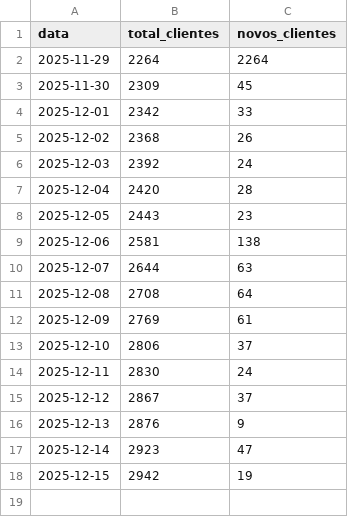
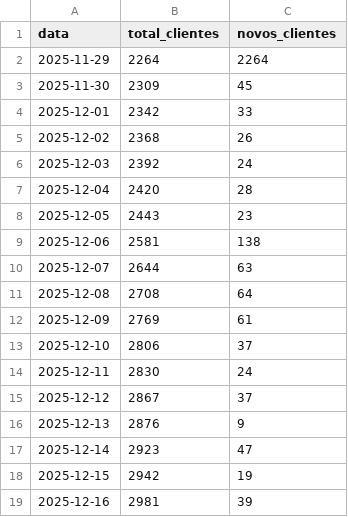
Before and after one commit to jpparizotto/Born---Dashboard, a CSV file: backups/daily_clients.csv, drawn as a sheet; the diff names each change by its address in the sheet, - before the commit and + after, or states it on an @@ line.

Commit message:
Snapshot automático da tabela daily_clients

```diff
--- a/backups/daily_clients.csv
+++ b/backups/daily_clients.csv
+row 19: 2025-12-16 | 2981 | 39
```
